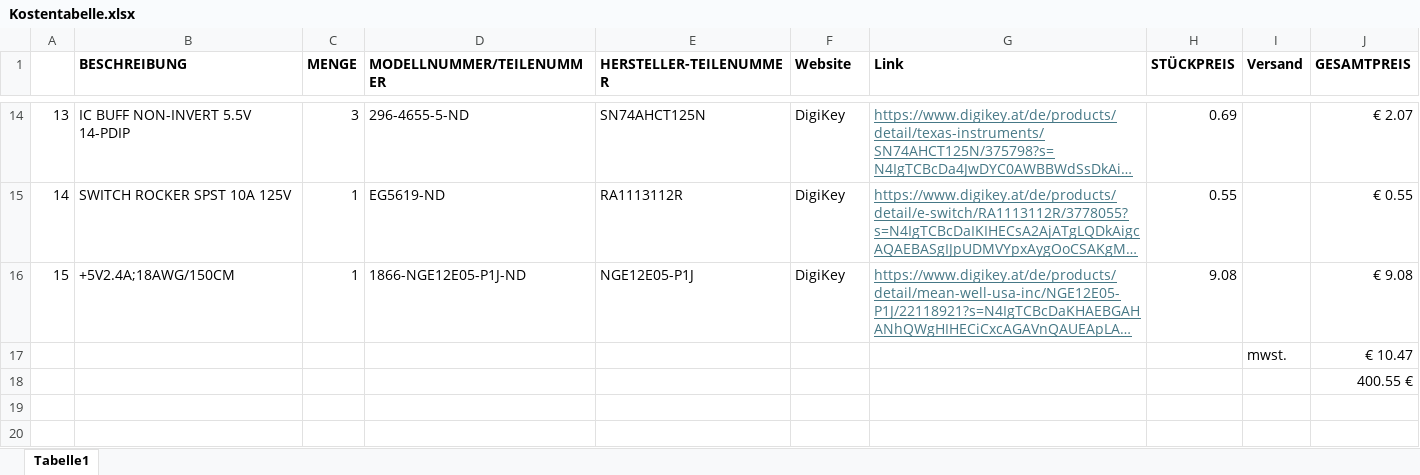
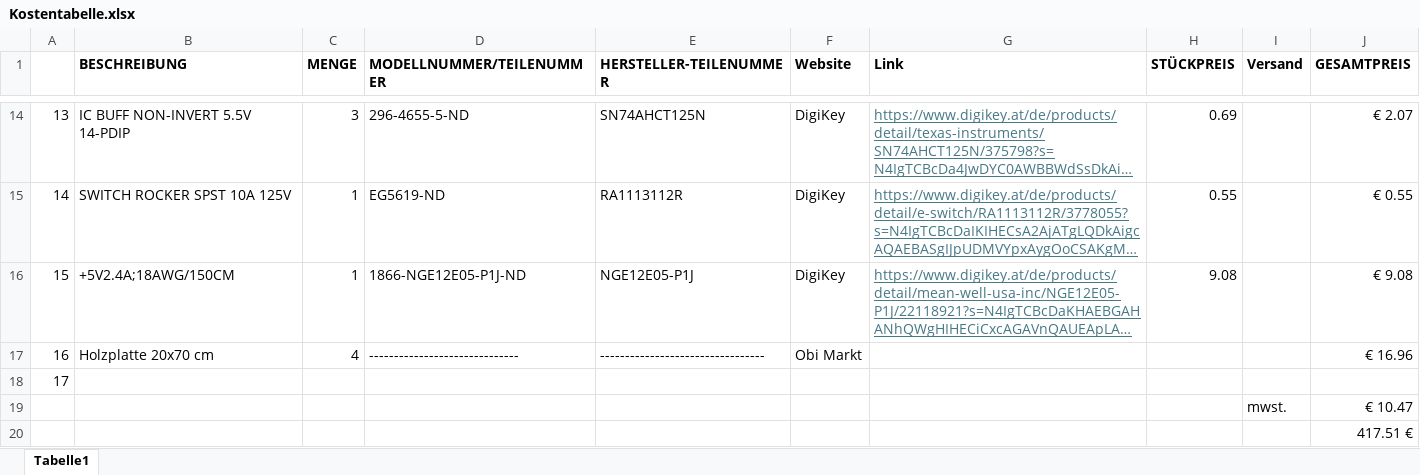
Before and after one commit to MarkusMaximusMilanovici/Diplomarbeit, an Excel workbook: Simulationen_und_Dokumentationen/Dokumentationen/Kostentabelle.xlsx, sheet Tabelle1, drawn as a sheet; only a part is shown, gaps mark what is left out; long unchanged cells end in …; values as stored, in another font and other column widths than the file's, no borders; addresses are those after the commit; the diff names each change by its address in the sheet, - before the commit and + after, or states it on an @@ line.

```diff
--- a/Simulationen_und_Dokumentationen/Dokumentationen/Kostentabelle.xlsx (sheet Tabelle1)
+++ b/Simulationen_und_Dokumentationen/Dokumentationen/Kostentabelle.xlsx (sheet Tabelle1)
+row 17: 16 | Holzplatte 20x70 cm | 4 | ------------------------------ | --------------------------------- | Obi Markt |  |  |  | € 16.96
+row 18: 17
-J20 (GESAMTPREIS): 400.55 €
+J20 (GESAMTPREIS): 417.51 €
```
Also changed, not shown: 2 other files.
